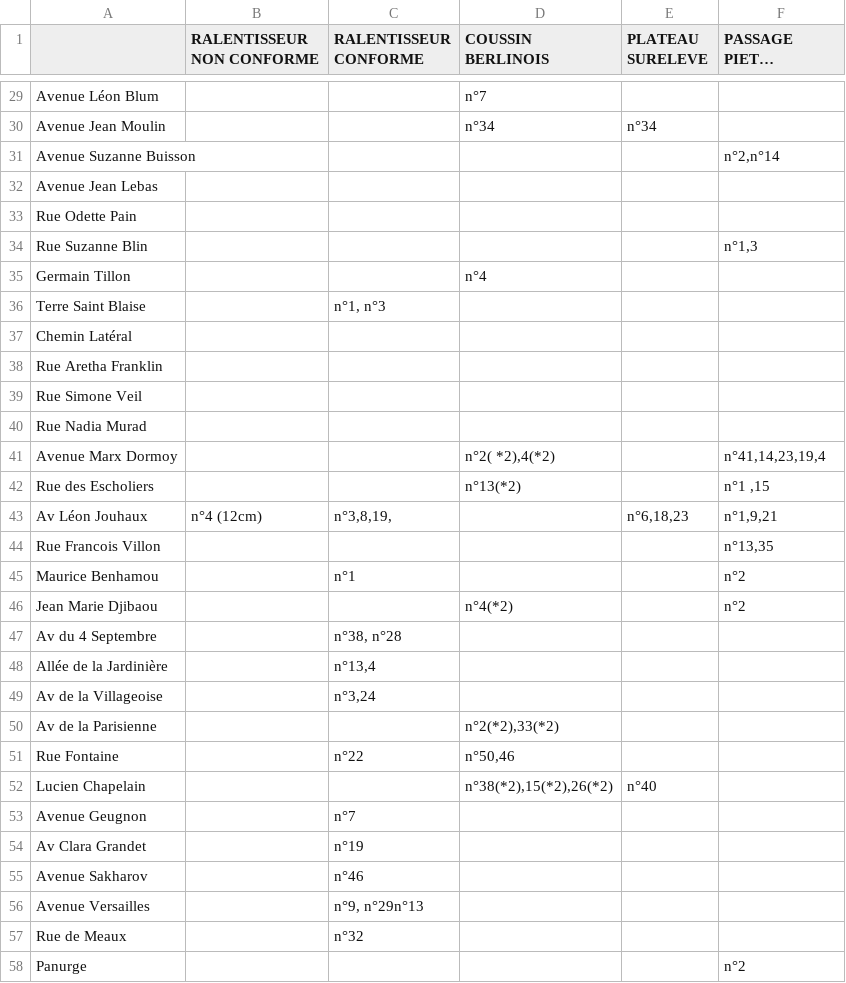
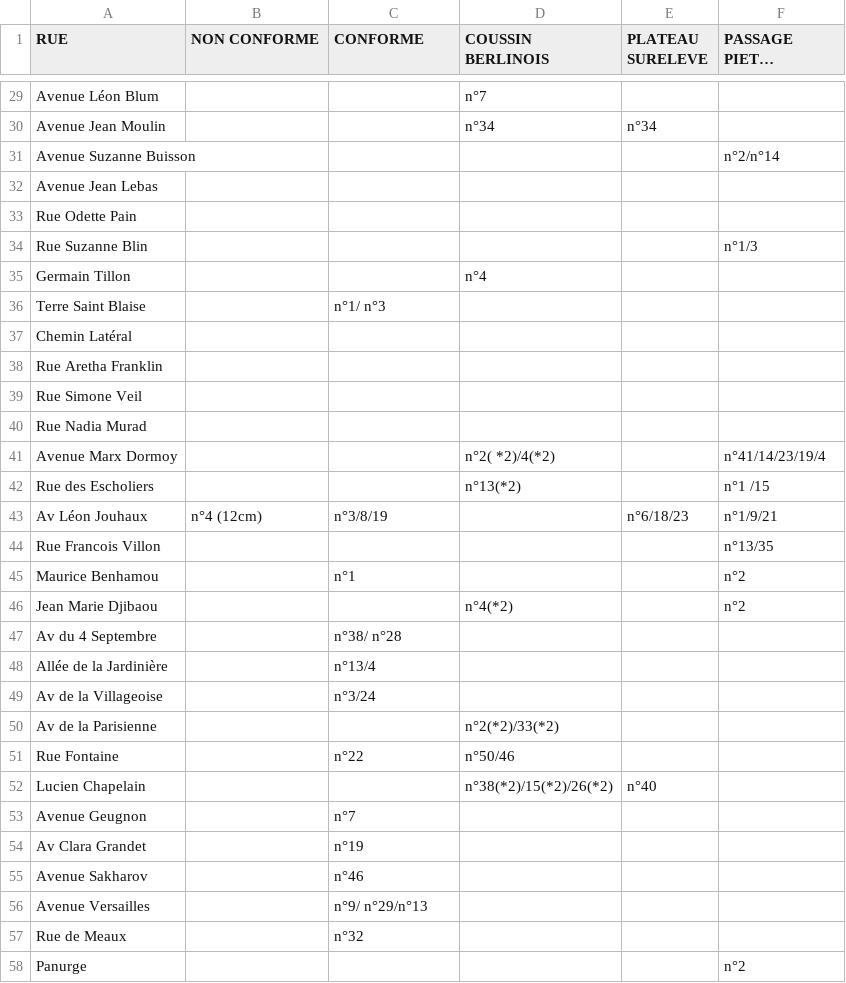
Before and after one commit to beababa/02_cartos, a CSV file: data/ralentisseur.csv, drawn as a sheet; only a part is shown, gaps mark what is left out; long unchanged cells end in …; the diff covers the shown part only; the diff names each change by its address in the sheet, - before the commit and + after, or states it on an @@ line.

Commit message:
ralentisseurs

```diff
--- a/data/ralentisseur.csv
+++ b/data/ralentisseur.csv
-A1: (empty)
+A1: RUE
-B1: RALENTISSEUR NON CONFORME
+B1: NON CONFORME
-C1: RALENTISSEUR CONFORME
+C1: CONFORME
-F31 (PASSAGE PIETON SURELEVE): n°2,n°14
+F31 (PASSAGE PIETON SURELEVE): n°2/n°14
-F34 (PASSAGE PIETON SURELEVE): n°1,3
+F34 (PASSAGE PIETON SURELEVE): n°1/3
-C36 (CONFORME): n°1, n°3
+C36 (CONFORME): n°1/ n°3
-D41 (COUSSIN BERLINOIS): n°2( *2),4(*2)
+D41 (COUSSIN BERLINOIS): n°2( *2)/4(*2)
-F41 (PASSAGE PIETON SURELEVE): n°41,14,23,19,4
+F41 (PASSAGE PIETON SURELEVE): n°41/14/23/19/4
-F42 (PASSAGE PIETON SURELEVE): n°1 ,15
+F42 (PASSAGE PIETON SURELEVE): n°1 /15
-C43 (CONFORME): n°3,8,19,
+C43 (CONFORME): n°3/8/19
-E43 (PLATEAU SURELEVE): n°6,18,23
+E43 (PLATEAU SURELEVE): n°6/18/23
-F43 (PASSAGE PIETON SURELEVE): n°1,9,21
+F43 (PASSAGE PIETON SURELEVE): n°1/9/21
-F44 (PASSAGE PIETON SURELEVE): n°13,35
+F44 (PASSAGE PIETON SURELEVE): n°13/35
-C47 (CONFORME): n°38, n°28
+C47 (CONFORME): n°38/ n°28
-C48 (CONFORME): n°13,4
+C48 (CONFORME): n°13/4
-C49 (CONFORME): n°3,24
+C49 (CONFORME): n°3/24
-D50 (COUSSIN BERLINOIS): n°2(*2),33(*2)
+D50 (COUSSIN BERLINOIS): n°2(*2)/33(*2)
-D51 (COUSSIN BERLINOIS): n°50,46
+D51 (COUSSIN BERLINOIS): n°50/46
-D52 (COUSSIN BERLINOIS): n°38(*2),15(*2),26(*2)
+D52 (COUSSIN BERLINOIS): n°38(*2)/15(*2)/26(*2)
-C56 (CONFORME): n°9, n°29n°13
+C56 (CONFORME): n°9/ n°29/n°13
```
Also changed, not shown: 17 edited cells elsewhere in this file, 9 other files.
